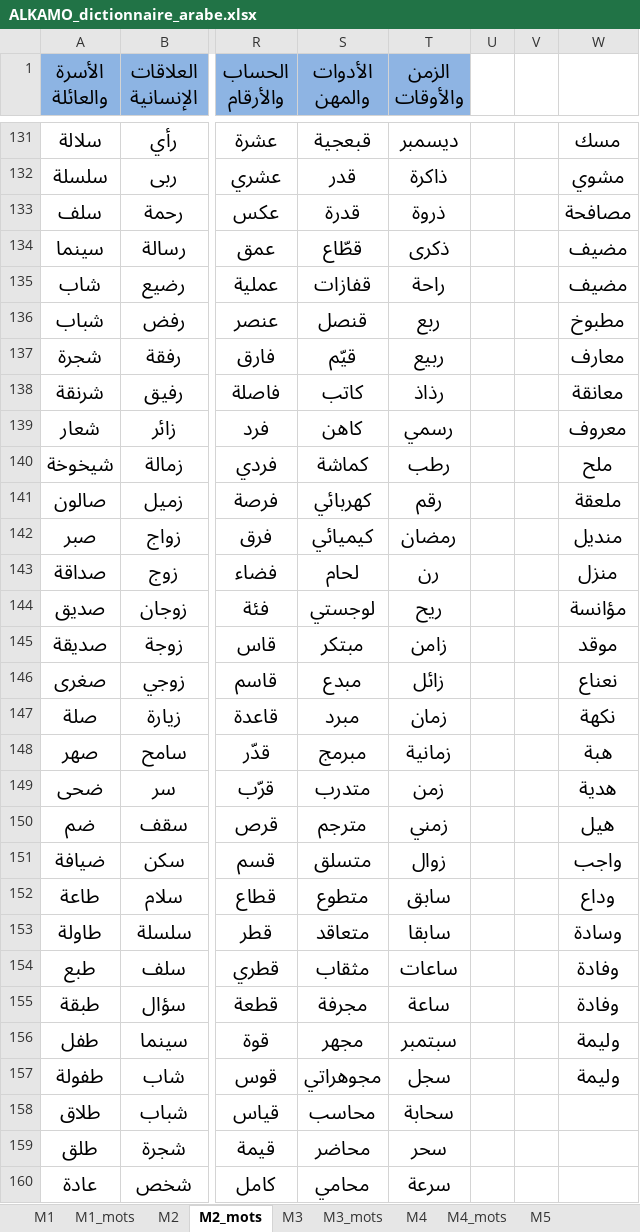
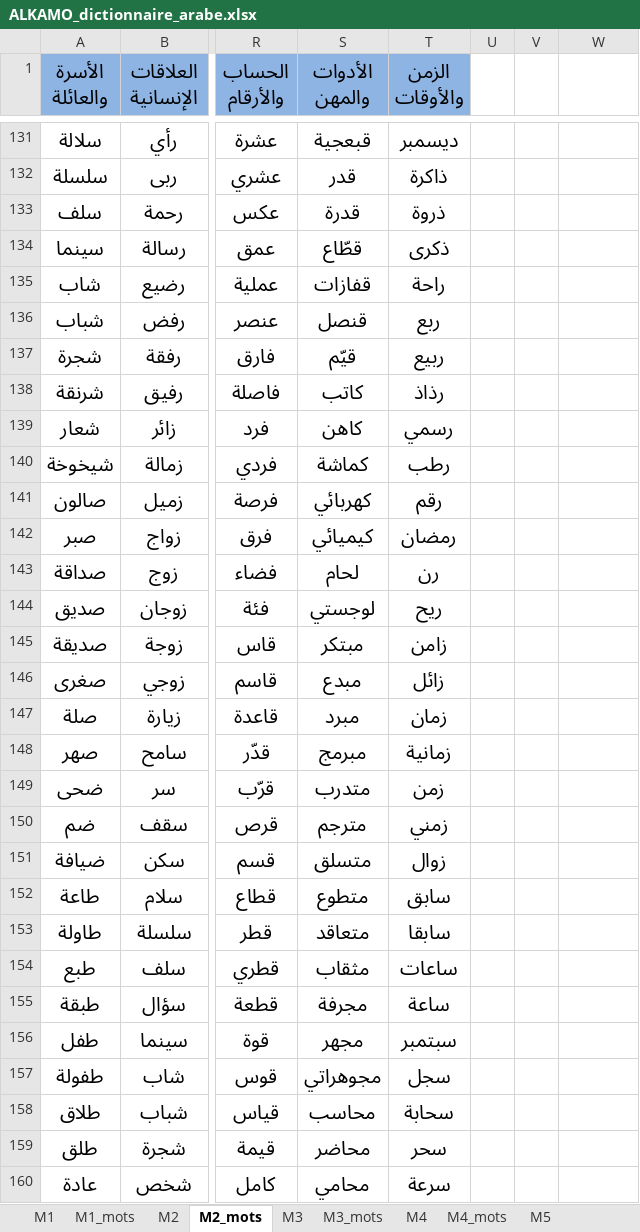
Before and after one commit to beldjehemalkma-bit/alkamo-arabe, an Excel workbook: ALKAMO_dictionnaire_arabe.xlsx, sheet M2_mots, drawn as a sheet; only a part is shown, gaps mark what is left out; values as stored, in another font and other column widths than the file's, no borders; conditional formats not drawn; the diff covers the shown part only; the diff names each change by its address in the sheet, - before the commit and + after, or states it on an @@ line.

```diff
--- a/ALKAMO_dictionnaire_arabe.xlsx (sheet M2_mots)
+++ b/ALKAMO_dictionnaire_arabe.xlsx (sheet M2_mots)
-W131: مسك
+W131: (empty)
-W132: مشوي
+W132: (empty)
-W133: مصافحة
+W133: (empty)
-W134:W135: مضيف
+W134:W135: (empty)
-W136: مطبوخ
+W136: (empty)
-W137: معارف
+W137: (empty)
-W138: معانقة
+W138: (empty)
-W139: معروف
+W139: (empty)
-W140: ملح
+W140: (empty)
-W141: ملعقة
+W141: (empty)
-W142: منديل
+W142: (empty)
-W143: منزل
+W143: (empty)
-W144: مؤانسة
+W144: (empty)
-W145: موقد
+W145: (empty)
-W146: نعناع
+W146: (empty)
-W147: نكهة
+W147: (empty)
-W148: هبة
+W148: (empty)
-W149: هدية
+W149: (empty)
-W150: هيل
+W150: (empty)
-W151: واجب
+W151: (empty)
-W152: وداع
+W152: (empty)
-W153: وسادة
+W153: (empty)
-W154:W155: وفادة
+W154:W155: (empty)
-W156:W157: وليمة
+W156:W157: (empty)
```
Also changed, not shown: 1 added row, 1 removed row and 128 edited cells elsewhere in this sheet, sheet M5_mots, sheet M3_mots, sheet M4_mots, sheet M1_mots, sheet M5, sheet M2, 4 more sheets, 2 other files.
